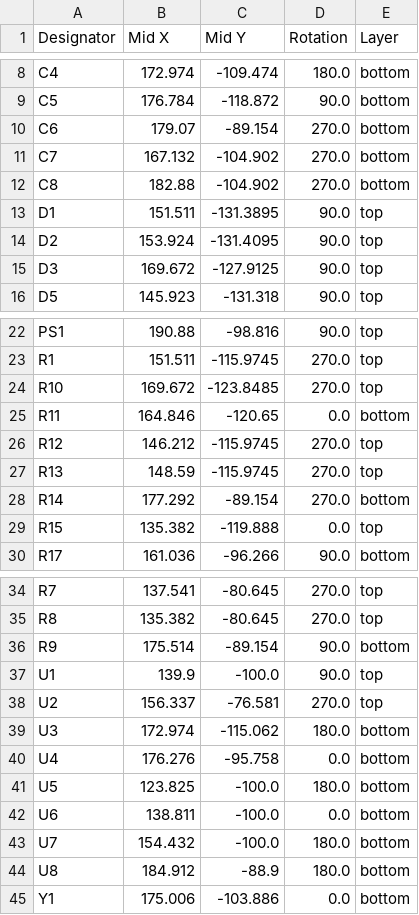
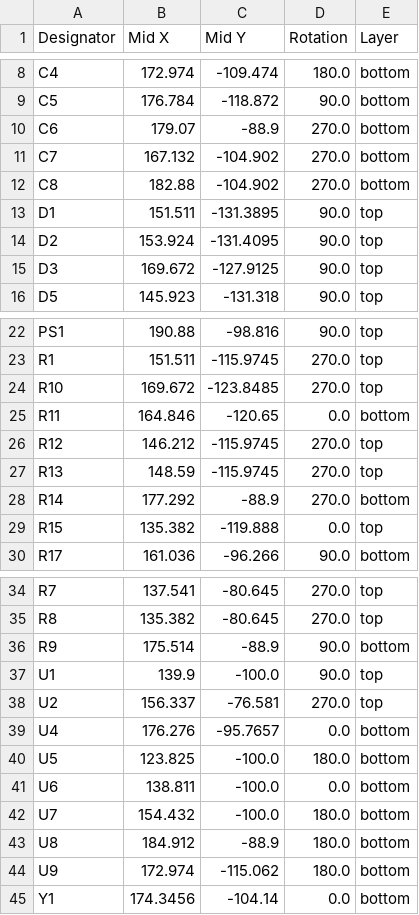
Before and after one commit to tokai-student-rocket-project/H-62-Avionics, a CSV file: KiCAD/SensingModule/production/positions.csv, drawn as a sheet; only a part is shown, gaps mark what is left out.

```diff
--- a/KiCAD/SensingModule/production/positions.csv
+++ b/KiCAD/SensingModule/production/positions.csv
@@ -9,3 +9,3 @@ C4,172.974,-109.474,180.0,bottom
 C5,176.784,-118.872,90.0,bottom
-C6,179.07,-89.154,270.0,bottom
+C6,179.07,-88.9,270.0,bottom
 C7,167.132,-104.902,270.0,bottom
@@ -27,3 +27,3 @@ R12,146.212,-115.9745,270.0,top
 R13,148.59,-115.9745,270.0,top
-R14,177.292,-89.154,270.0,bottom
+R14,177.292,-88.9,270.0,bottom
 R15,135.382,-119.888,0.0,top
@@ -35,7 +35,6 @@ R7,137.541,-80.645,270.0,top
 R8,135.382,-80.645,270.0,top
-R9,175.514,-89.154,90.0,bottom
+R9,175.514,-88.9,90.0,bottom
 U1,139.9,-100.0,90.0,top
 U2,156.337,-76.581,270.0,top
-U3,172.974,-115.062,180.0,bottom
-U4,176.276,-95.758,0.0,bottom
+U4,176.276,-95.7657,0.0,bottom
 U5,123.825,-100.0,180.0,bottom
@@ -44,2 +43,3 @@ U7,154.432,-100.0,180.0,bottom
 U8,184.912,-88.9,180.0,bottom
-Y1,175.006,-103.886,0.0,bottom
+U9,172.974,-115.062,180.0,bottom
+Y1,174.3456,-104.14,0.0,bottom
```
Also changed, not shown: KiCAD/SensingModule/production/bom.csv, KiCAD/SensingModule/production/designators.csv, 7 other files.
